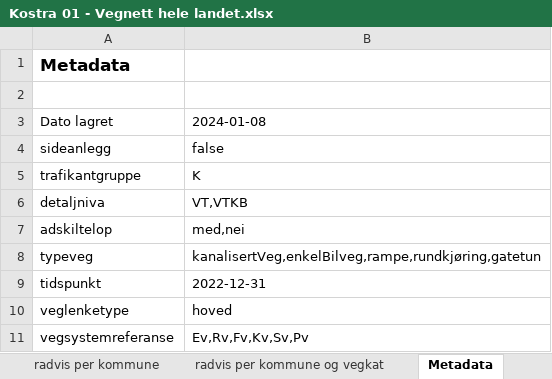
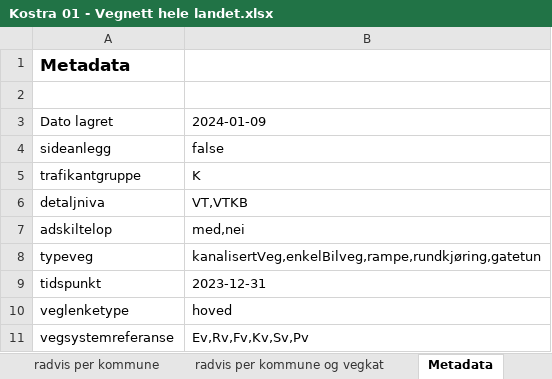
Before and after one commit to LtGlahn/kostrarapportering2023, an Excel workbook: kostraleveranse2023/Kostra 01 - Vegnett hele landet.xlsx, sheet Metadata, drawn as a sheet; values as stored, in another font and other column widths than the file's, no borders; the diff names each change by its address in the sheet, - before the commit and + after, or states it on an @@ line.

```diff
--- a/kostraleveranse2023/Kostra 01 - Vegnett hele landet.xlsx (sheet Metadata)
+++ b/kostraleveranse2023/Kostra 01 - Vegnett hele landet.xlsx (sheet Metadata)
-B3: 2024-01-08
+B3: 2024-01-09
-B9: 2022-12-31
+B9: 2023-12-31
```
Also changed, not shown: sheet radvis per kommune og vegkat, sheet Tabell kommuner, sheet radvis per kommune, sheet radvis per fylke og vegkat, sheet Tabell fylker, sheet Lengde kryssystem, kostraleveranse2023/Kostra 01 - Vegnett hele landet 2024 fylker.xlsx, 4 other files.
